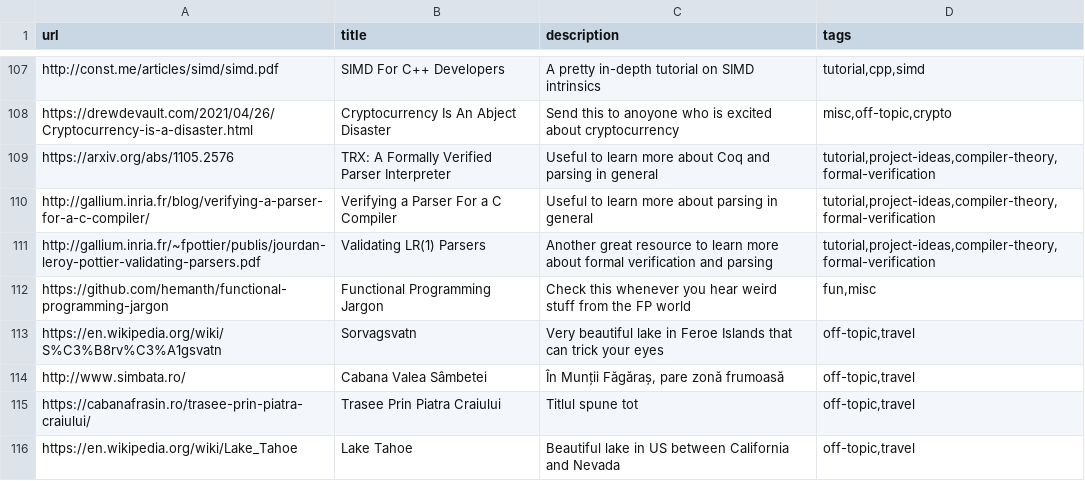
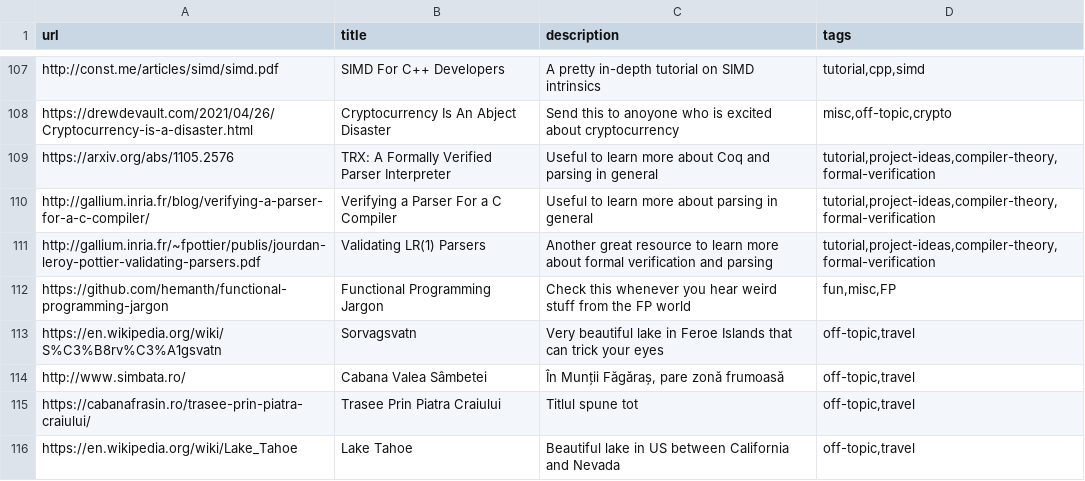
Before and after one commit to AlexandruIca/Stuff, a CSV file: index.csv, drawn as a sheet; only a part is shown, gaps mark what is left out; the diff covers the shown part only.

```diff
--- a/index.csv
+++ b/index.csv
@@ -111,3 +111,3 @@ url,title,description,tags
 "http://gallium.inria.fr/~fpottier/publis/jourdan-leroy-pottier-validating-parsers.pdf","Validating LR(1) Parsers","Another great resource to learn more about formal verification and parsing","tutorial,project-ideas,compiler-theory,formal-verification"
-"https://github.com/hemanth/functional-programming-jargon","Functional Programming Jargon","Check this whenever you hear weird stuff from the FP world","fun,misc"
+"https://github.com/hemanth/functional-programming-jargon","Functional Programming Jargon","Check this whenever you hear weird stuff from the FP world","fun,misc,FP"
 "https://en.wikipedia.org/wiki/S%C3%B8rv%C3%A1gsvatn","Sorvagsvatn","Very beautiful lake in Feroe Islands that can trick your eyes","off-topic,travel"
```
Also changed, not shown: 7 removed rows elsewhere in this file, 1 other file.
